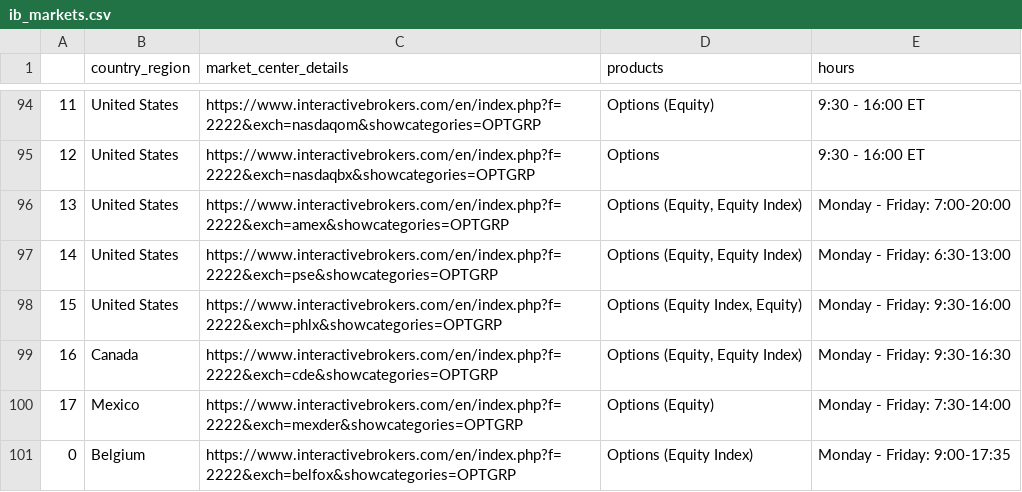
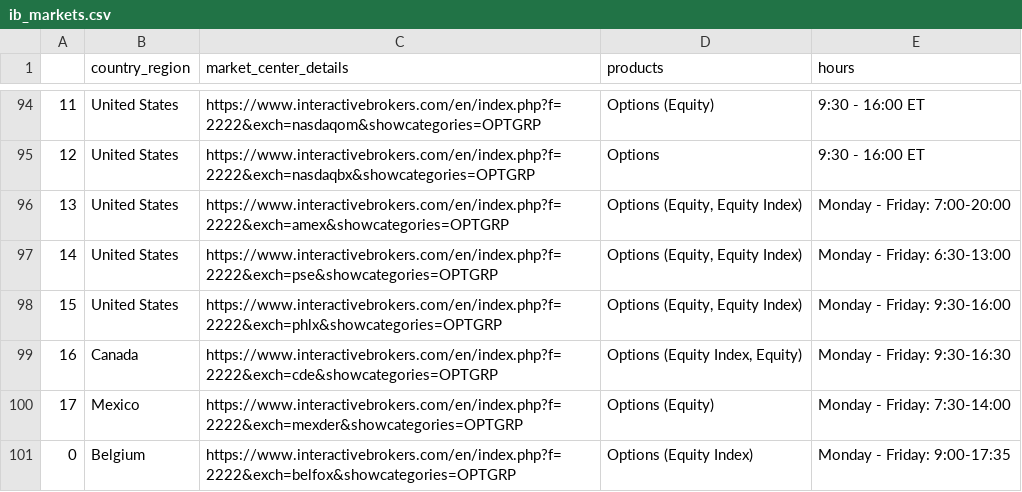
Before and after one commit to adagrad/findb, a CSV file: findb/data/ib_markets.csv, drawn as a sheet; only a part is shown, gaps mark what is left out; the diff covers the shown part only.

```diff
--- a/findb/data/ib_markets.csv
+++ b/findb/data/ib_markets.csv
@@ -97,4 +97,4 @@
 14,United States,https://www.interactivebrokers.com/en/index.php?f=2222&exch=pse&showcategories=OPTGRP,"Options (Equity, Equity Index)",Monday - Friday: 6:30-13:00
-15,United States,https://www.interactivebrokers.com/en/index.php?f=2222&exch=phlx&showcategories=OPTGRP,"Options (Equity Index, Equity)",Monday - Friday: 9:30-16:00
-16,Canada,https://www.interactivebrokers.com/en/index.php?f=2222&exch=cde&showcategories=OPTGRP,"Options (Equity, Equity Index)",Monday - Friday: 9:30-16:30
+15,United States,https://www.interactivebrokers.com/en/index.php?f=2222&exch=phlx&showcategories=OPTGRP,"Options (Equity, Equity Index)",Monday - Friday: 9:30-16:00
+16,Canada,https://www.interactivebrokers.com/en/index.php?f=2222&exch=cde&showcategories=OPTGRP,"Options (Equity Index, Equity)",Monday - Friday: 9:30-16:30
 17,Mexico,https://www.interactivebrokers.com/en/index.php?f=2222&exch=mexder&showcategories=OPTGRP,Options (Equity),Monday - Friday: 7:30-14:00
```
Also changed, not shown: 10 edited cells elsewhere in this file.
